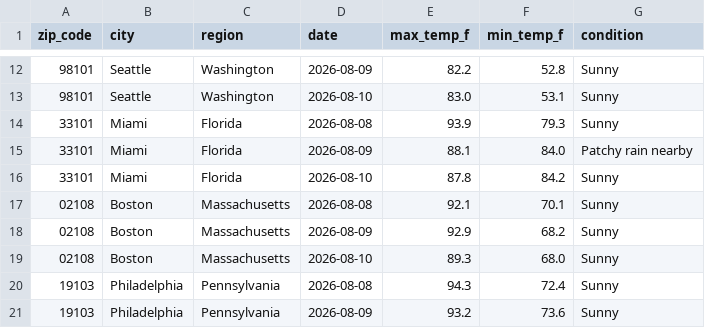
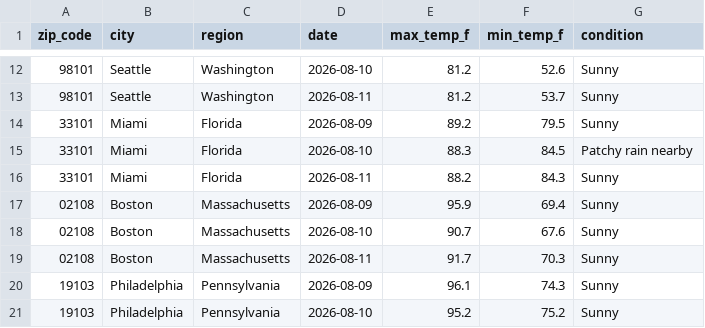
Before and after one commit to nchabot14/weather-api-pipeline, a CSV file: weather_data.csv, drawn as a sheet; only a part is shown, gaps mark what is left out; the diff covers the shown part only.

```diff
--- a/weather_data.csv
+++ b/weather_data.csv
@@ -12,10 +12,10 @@ zip_code,city,region,date,max_temp_f,min_temp_f,condition
-98101,Seattle,Washington,2026-08-09,82.2,52.8,Sunny
-98101,Seattle,Washington,2026-08-10,83.0,53.1,Sunny
-33101,Miami,Florida,2026-08-08,93.9,79.3,Sunny
-33101,Miami,Florida,2026-08-09,88.1,84.0,Patchy rain nearby
-33101,Miami,Florida,2026-08-10,87.8,84.2,Sunny
-02108,Boston,Massachusetts,2026-08-08,92.1,70.1,Sunny
-02108,Boston,Massachusetts,2026-08-09,92.9,68.2,Sunny
-02108,Boston,Massachusetts,2026-08-10,89.3,68.0,Sunny
-19103,Philadelphia,Pennsylvania,2026-08-08,94.3,72.4,Sunny
-19103,Philadelphia,Pennsylvania,2026-08-09,93.2,73.6,Sunny
+98101,Seattle,Washington,2026-08-10,81.2,52.6,Sunny
+98101,Seattle,Washington,2026-08-11,81.2,53.7,Sunny
+33101,Miami,Florida,2026-08-09,89.2,79.5,Sunny
+33101,Miami,Florida,2026-08-10,88.3,84.5,Patchy rain nearby
+33101,Miami,Florida,2026-08-11,88.2,84.3,Sunny
+02108,Boston,Massachusetts,2026-08-09,95.9,69.4,Sunny
+02108,Boston,Massachusetts,2026-08-10,90.7,67.6,Sunny
+02108,Boston,Massachusetts,2026-08-11,91.7,70.3,Sunny
+19103,Philadelphia,Pennsylvania,2026-08-09,96.1,74.3,Sunny
+19103,Philadelphia,Pennsylvania,2026-08-10,95.2,75.2,Sunny
```
Also changed, not shown: 154 edited cells elsewhere in this file.
